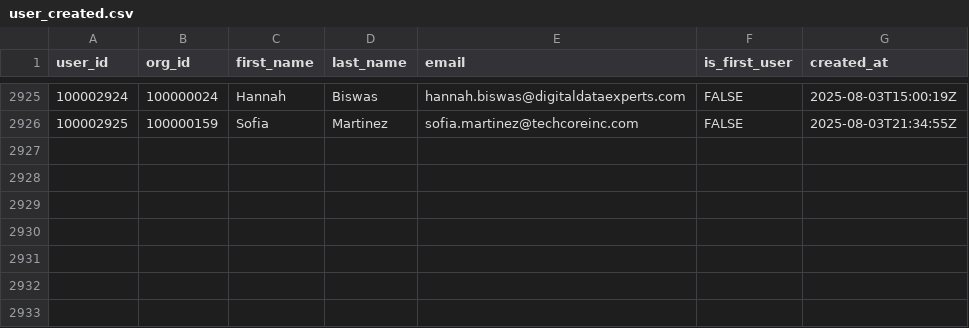
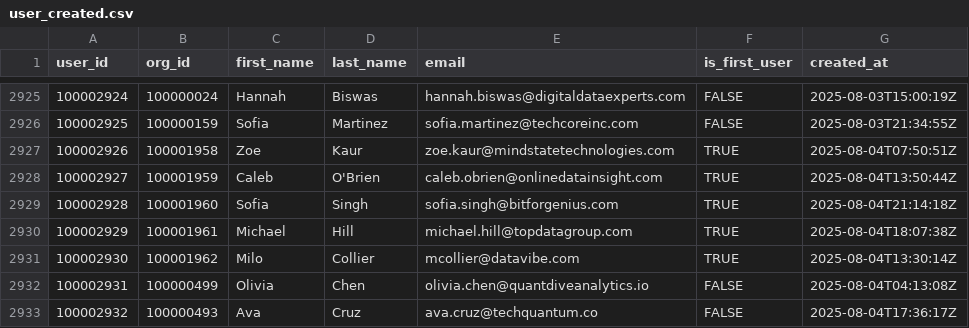
Before and after one commit to datafold/demo, a CSV file: datagen/user_created.csv, drawn as a sheet; only a part is shown, gaps mark what is left out; the diff names each change by its address in the sheet, - before the commit and + after, or states it on an @@ line.

Commit message:
New data obtained on Tue Aug  5 00:24:58 UTC 2025

```diff
--- a/datagen/user_created.csv
+++ b/datagen/user_created.csv
+row 2927: 100002926 | 100001958 | Zoe | Kaur | zoe.kaur@mindstatetechnologies.com | TRUE | 2025-08-04T07:50:51Z
+row 2928: 100002927 | 100001959 | Caleb | O'Brien | caleb.obrien@onlinedatainsight.com | TRUE | 2025-08-04T13:50:44Z
+row 2929: 100002928 | 100001960 | Sofia | Singh | sofia.singh@bitforgenius.com | TRUE | 2025-08-04T21:14:18Z
+row 2930: 100002929 | 100001961 | Michael | Hill | michael.hill@topdatagroup.com | TRUE | 2025-08-04T18:07:38Z
+row 2931: 100002930 | 100001962 | Milo | Collier | mcollier@datavibe.com | TRUE | 2025-08-04T13:30:14Z
+row 2932: 100002931 | 100000499 | Olivia | Chen | olivia.chen@quantdiveanalytics.io | FALSE | 2025-08-04T04:13:08Z
+row 2933: 100002932 | 100000493 | Ava | Cruz | ava.cruz@techquantum.co | FALSE | 2025-08-04T17:36:17Z
```
Also changed, not shown: datagen/signed_in.csv, datagen/signed_in_broken.csv, 12 other files.
